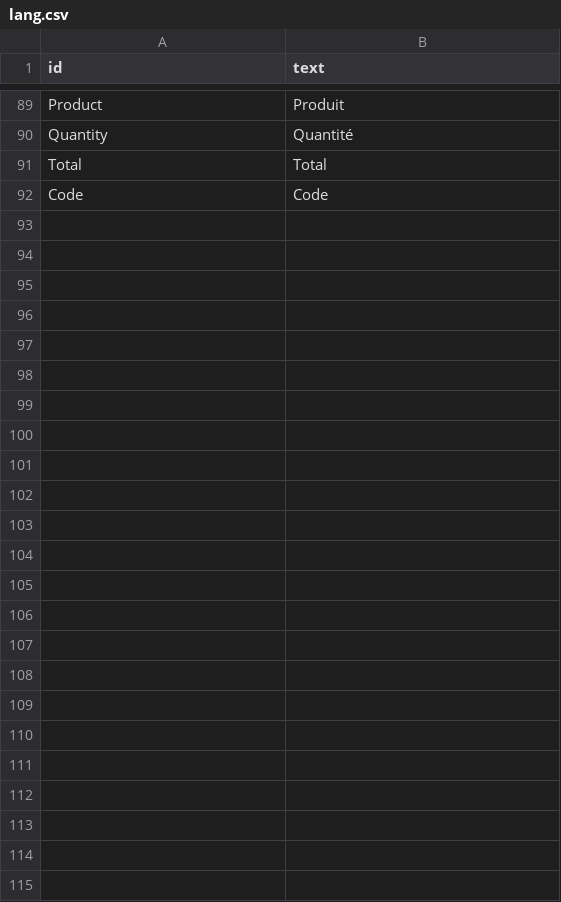
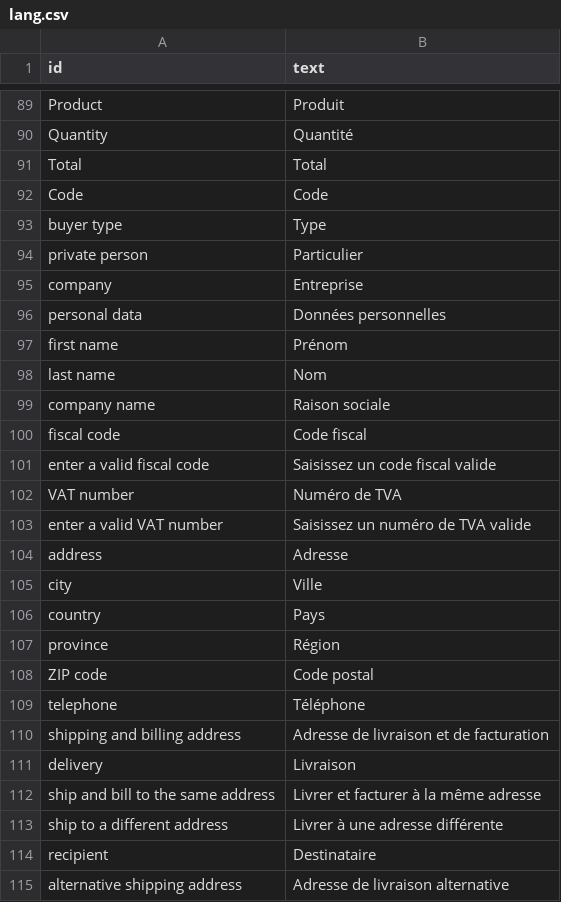
Before and after one commit to speleoalex/finis, a CSV file: fncommerce/modules/fncommerce/languages/fr/lang.csv, drawn as a sheet; only a part is shown, gaps mark what is left out.

```diff
--- a/fncommerce/modules/fncommerce/languages/fr/lang.csv
+++ b/fncommerce/modules/fncommerce/languages/fr/lang.csv
@@ -92 +92,24 @@
 "Code","Code"
+"buyer type","Type"
+"private person","Particulier"
+"company","Entreprise"
+"personal data","Données personnelles"
+"first name","Prénom"
+"last name","Nom"
+"company name","Raison sociale"
+"fiscal code","Code fiscal"
+"enter a valid fiscal code","Saisissez un code fiscal valide"
+"VAT number","Numéro de TVA"
+"enter a valid VAT number","Saisissez un numéro de TVA valide"
+"address","Adresse"
+"city","Ville"
+"country","Pays"
+"province","Région"
+"ZIP code","Code postal"
+"telephone","Téléphone"
+"shipping and billing address","Adresse de livraison et de facturation"
+"delivery","Livraison"
+"ship and bill to the same address","Livrer et facturer à la même adresse"
+"ship to a different address","Livrer à une adresse différente"
+"recipient","Destinataire"
+"alternative shipping address","Adresse de livraison alternative"
```
Also changed, not shown: fncommerce/modules/fncommerce/languages/de/lang.csv, fncommerce/modules/fncommerce/languages/en/lang.csv, 19 other files.
